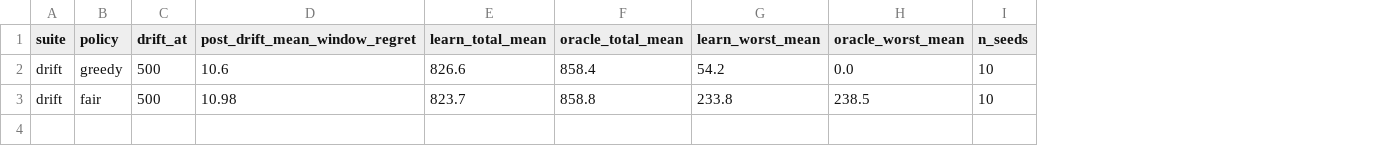
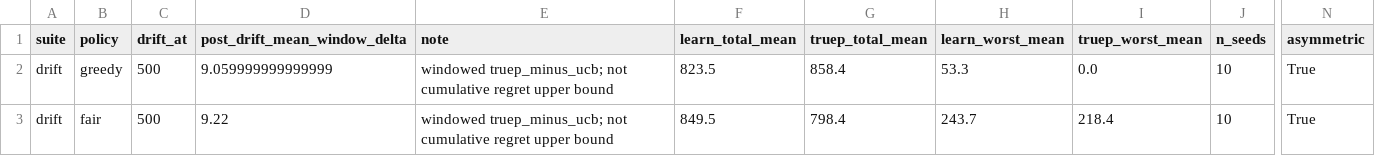
Before and after one commit to turjoy18/fair-quantum-routing, a CSV file: results/drift.csv, drawn as a sheet; only a part is shown, gaps mark what is left out; removed rows and columns are numbered as before the commit, all else as after; the diff names each change by its address in the sheet, - before the commit and + after, or states it on an @@ line.

```diff
--- a/results/drift.csv
+++ b/results/drift.csv
-column D (post_drift_mean_window_regret), rows 2-3: 10.6 | 10.98
+column D (post_drift_mean_window_delta), rows 2-3: 9.059999999999999 | 9.22
+column E (note), rows 2-3: windowed truep_minus_ucb; not cumulative regret upper bound | windowed truep_minus_ucb; not cumulative regret upper bound
-column F (oracle_total_mean), rows 2-3: 858.4 | 858.8
+column G (truep_total_mean), rows 2-3: 858.4 | 798.4
-column H (oracle_worst_mean), rows 2-3: 0.0 | 238.5
+column I (truep_worst_mean), rows 2-3: 0.0 | 218.4
+column N (asymmetric), rows 2-3: True | True
-F2 (learn_total_mean): 826.6
+F2 (learn_total_mean): 823.5
-H2 (learn_worst_mean): 54.2
+H2 (learn_worst_mean): 53.3
-F3 (learn_total_mean): 823.7
+F3 (learn_total_mean): 849.5
-H3 (learn_worst_mean): 233.8
+H3 (learn_worst_mean): 243.7
```
Also changed, not shown: results/fairness_table.csv, 9 other files.
